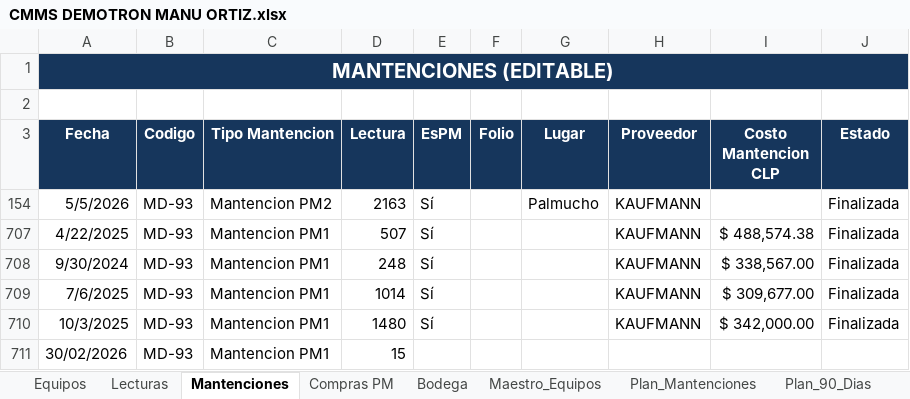
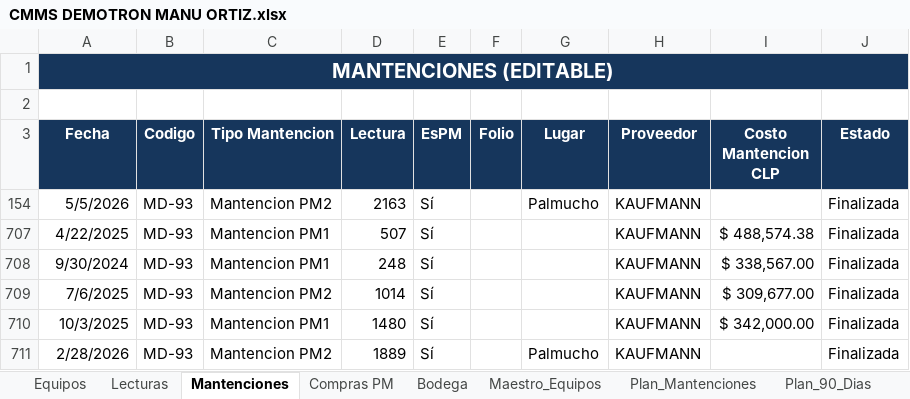
Before and after one commit to manuelortizortiz/cmms-demotron, an Excel workbook: CMMS DEMOTRON MANU ORTIZ.xlsx, sheet Mantenciones, drawn as a sheet; values as stored, in another font and other column widths than the file's, no borders; table styles not drawn; removed rows and columns are numbered as before the commit, all else as after; the diff names each change by its address in the sheet, - before the commit and + after, or states it on an @@ line.

```diff
--- a/CMMS DEMOTRON MANU ORTIZ.xlsx (sheet Mantenciones)
+++ b/CMMS DEMOTRON MANU ORTIZ.xlsx (sheet Mantenciones)
-C709 (Tipo Mantencion): Mantencion PM1
+C709 (Tipo Mantencion): Mantencion PM2
-row 711: 30/02/2026 | MD-93 | Mantencion PM1 | 15
+row 711: 2/28/2026 | MD-93 | Mantencion PM2 | 1889 | Sí |  | Palmucho | KAUFMANN |  | Finalizada
```
Also changed, not shown: sheet Correctivas, sheet Dashboard, hidden cells.
